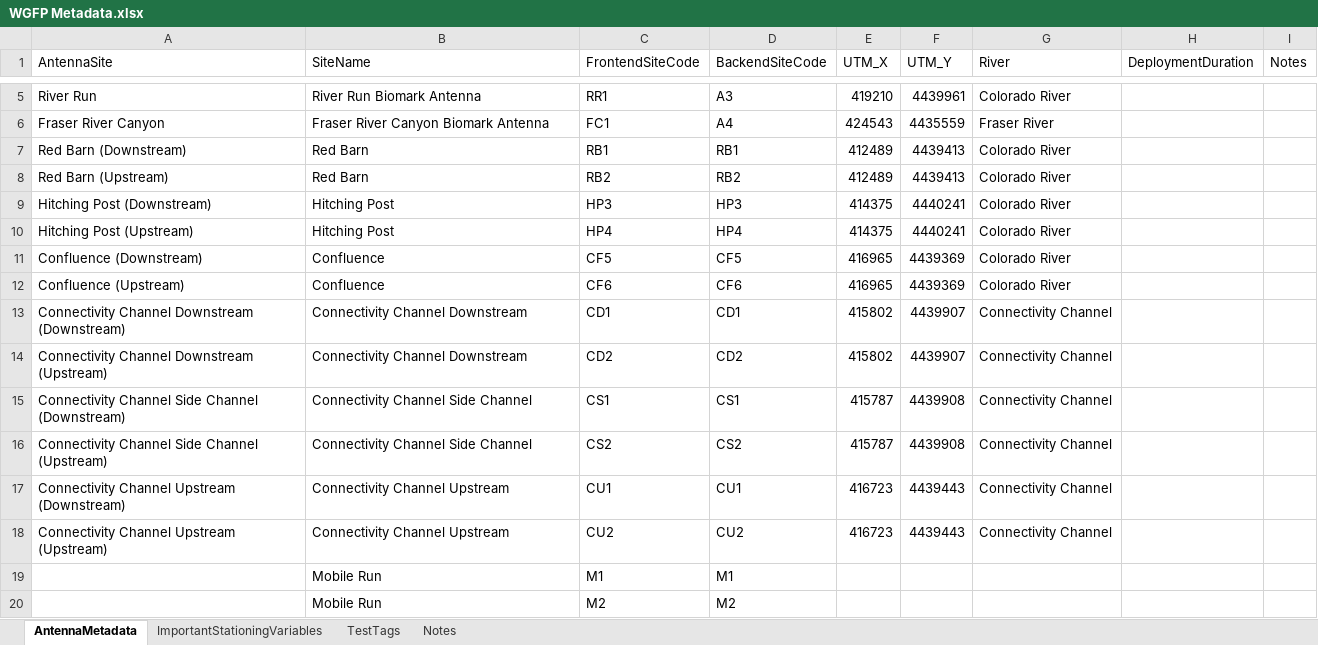
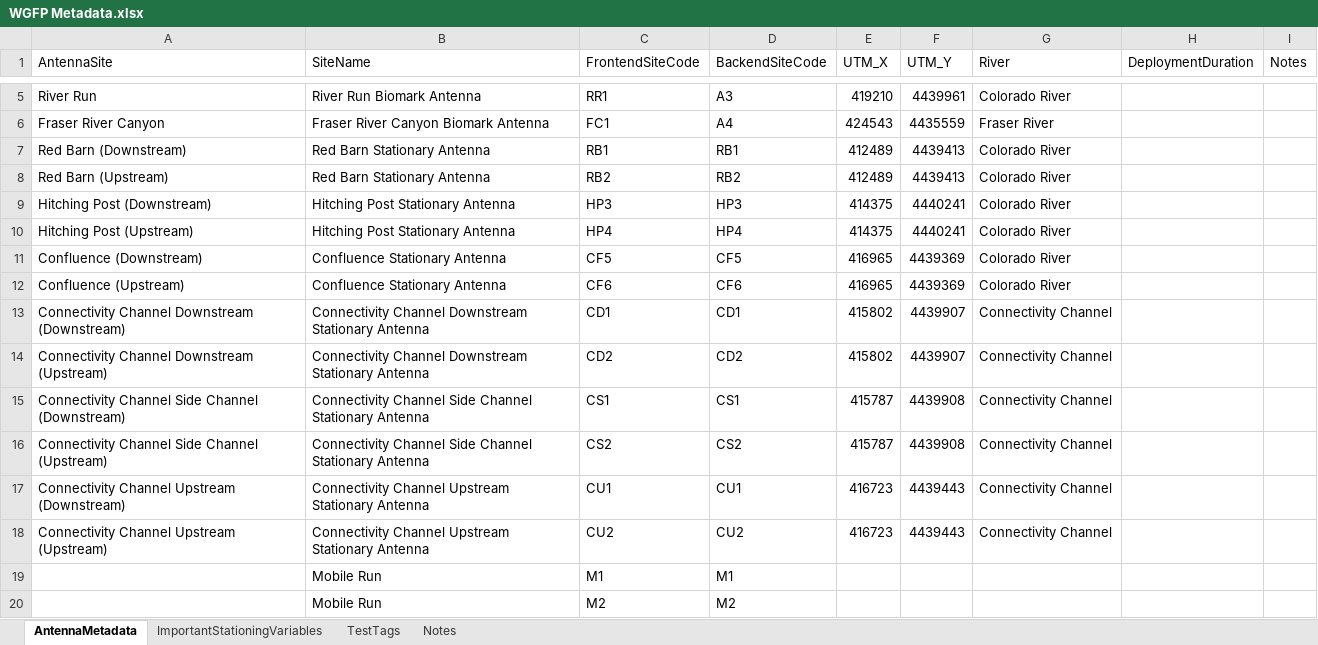
Before and after one commit to sfigraf/WGFP_dataclean_vis2.0, an Excel workbook: data/WGFP Metadata.xlsx, sheet AntennaMetadata, drawn as a sheet; only a part is shown, gaps mark what is left out; values as stored, in another font and other column widths than the file's, no borders; the diff names each change by its address in the sheet, - before the commit and + after, or states it on an @@ line.

Commit message:
changed metaData BACK and found missing rows in adding the funciton
forgot i shouldn;t change that metadata field and also now though I have 3 more rows than i should. I have no idea where they came from

```diff
--- a/data/WGFP Metadata.xlsx (sheet AntennaMetadata)
+++ b/data/WGFP Metadata.xlsx (sheet AntennaMetadata)
-B7:B8 (SiteName): Red Barn
+B7:B8 (SiteName): Red Barn Stationary Antenna
-B9:B10 (SiteName): Hitching Post
+B9:B10 (SiteName): Hitching Post Stationary Antenna
-B11:B12 (SiteName): Confluence
+B11:B12 (SiteName): Confluence Stationary Antenna
-B13:B14 (SiteName): Connectivity Channel Downstream
+B13:B14 (SiteName): Connectivity Channel Downstream Stationary Antenna
-B15:B16 (SiteName): Connectivity Channel Side Channel
+B15:B16 (SiteName): Connectivity Channel Side Channel Stationary Antenna
-B17:B18 (SiteName): Connectivity Channel Upstream
+B17:B18 (SiteName): Connectivity Channel Upstream Stationary Antenna
```
Also changed, not shown: 8 other files.
